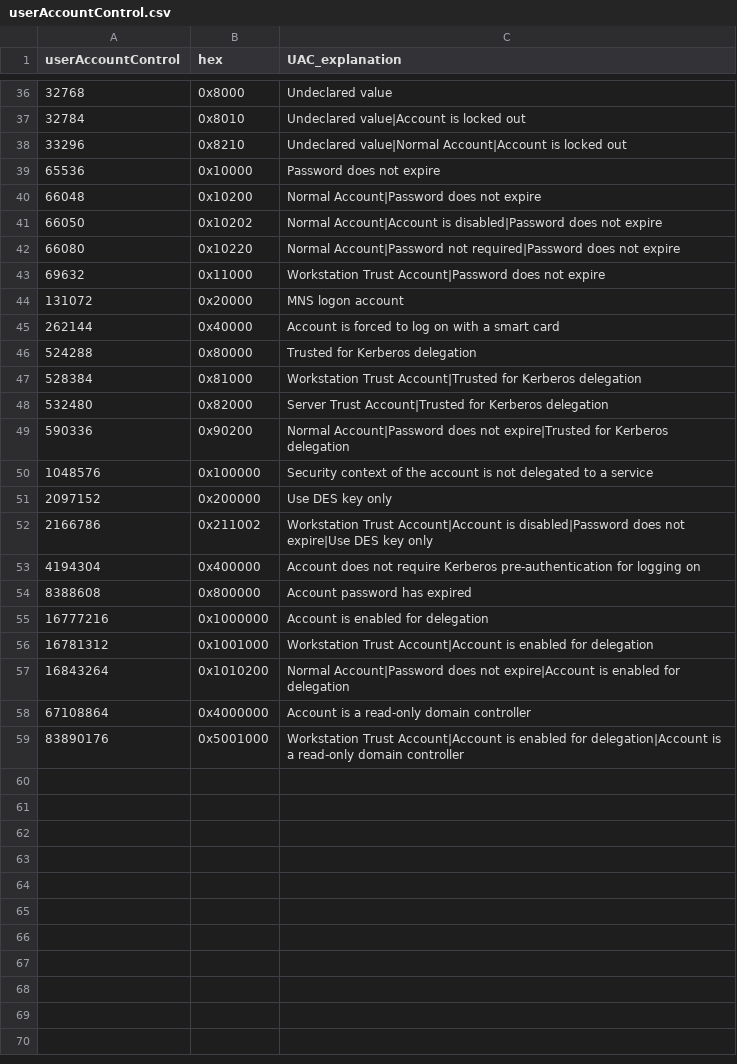
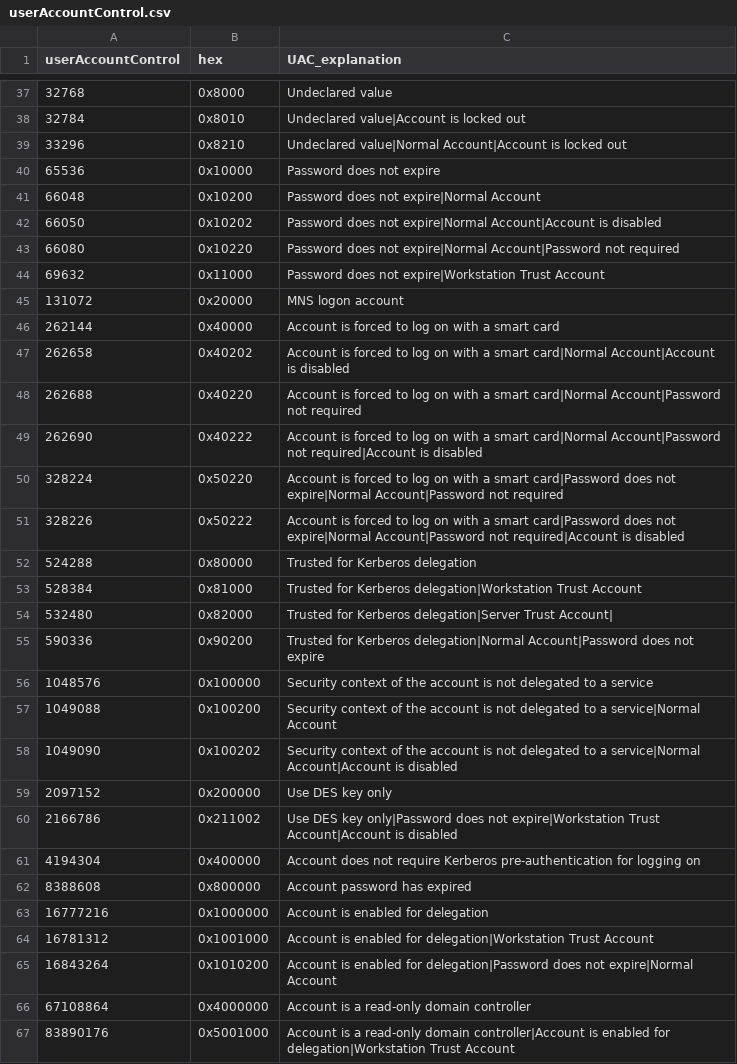
Before and after one commit to aholzel/SA_ESS_Windows, a CSV file: lookups/userAccountControl.csv, drawn as a sheet; only a part is shown, gaps mark what is left out; the diff covers the shown part only.

```diff
--- a/lookups/userAccountControl.csv
+++ b/lookups/userAccountControl.csv
@@ -39,15 +40,22 @@ userAccountControl,hex,UAC_explanation
 65536,0x10000,Password does not expire
-66048,0x10200,Normal Account|Password does not expire
-66050,0x10202,Normal Account|Account is disabled|Password does not expire
-66080,0x10220,Normal Account|Password not required|Password does not expire
-69632,0x11000,Workstation Trust Account|Password does not expire
+66048,0x10200,Password does not expire|Normal Account
+66050,0x10202,Password does not expire|Normal Account|Account is disabled
+66080,0x10220,Password does not expire|Normal Account|Password not required
+69632,0x11000,Password does not expire|Workstation Trust Account
 131072,0x20000,MNS logon account
 262144,0x40000,Account is forced to log on with a smart card
+262658,0x40202,Account is forced to log on with a smart card|Normal Account|Account is disabled
+262688,0x40220,Account is forced to log on with a smart card|Normal Account|Password not required
+262690,0x40222,Account is forced to log on with a smart card|Normal Account|Password not required|Account is disabled
+328224,0x50220,Account is forced to log on with a smart card|Password does not expire|Normal Account|Password not required
+328226,0x50222,Account is forced to log on with a smart card|Password does not expire|Normal Account|Password not required|Account is disabled
 524288,0x80000,Trusted for Kerberos delegation
-528384,0x81000,Workstation Trust Account|Trusted for Kerberos delegation
-532480,0x82000,Server Trust Account|Trusted for Kerberos delegation
-590336,0x90200,Normal Account|Password does not expire|Trusted for Kerberos delegation
+528384,0x81000,Trusted for Kerberos delegation|Workstation Trust Account
+532480,0x82000,Trusted for Kerberos delegation|Server Trust Account|
+590336,0x90200,Trusted for Kerberos delegation|Normal Account|Password does not expire
 1048576,0x100000,Security context of the account is not delegated to a service
+1049088,0x100200,Security context of the account is not delegated to a service|Normal Account
+1049090,0x100202,Security context of the account is not delegated to a service|Normal Account|Account is disabled
 2097152,0x200000,Use DES key only
-2166786,0x211002,Workstation Trust Account|Account is disabled|Password does not expire|Use DES key only
+2166786,0x211002,Use DES key only|Password does not expire|Workstation Trust Account|Account is disabled
 4194304,0x400000,Account does not require Kerberos pre-authentication for logging on
@@ -55,5 +63,5 @@ userAccountControl,hex,UAC_explanation
 16777216,0x1000000,Account is enabled for delegation
-16781312,0x1001000,Workstation Trust Account|Account is enabled for delegation
-16843264,0x1010200,Normal Account|Password does not expire|Account is enabled for delegation
+16781312,0x1001000,Account is enabled for delegation|Workstation Trust Account
+16843264,0x1010200,Account is enabled for delegation|Password does not expire|Normal Account
 67108864,0x4000000,Account is a read-only domain controller
-83890176,0x5001000,Workstation Trust Account|Account is enabled for delegation|Account is a read-only domain controller
+83890176,0x5001000,Account is a read-only domain controller|Account is enabled for delegation|Workstation Trust Account
```
Also changed, not shown: 1 added row elsewhere in this file, lookups/windows_signature_extended.csv, 8 other files.
